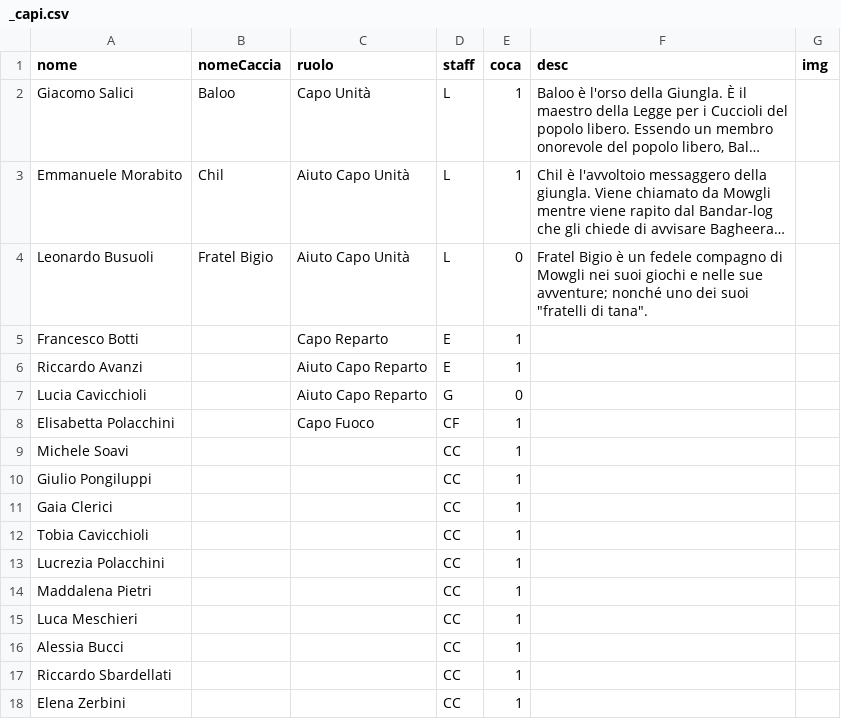
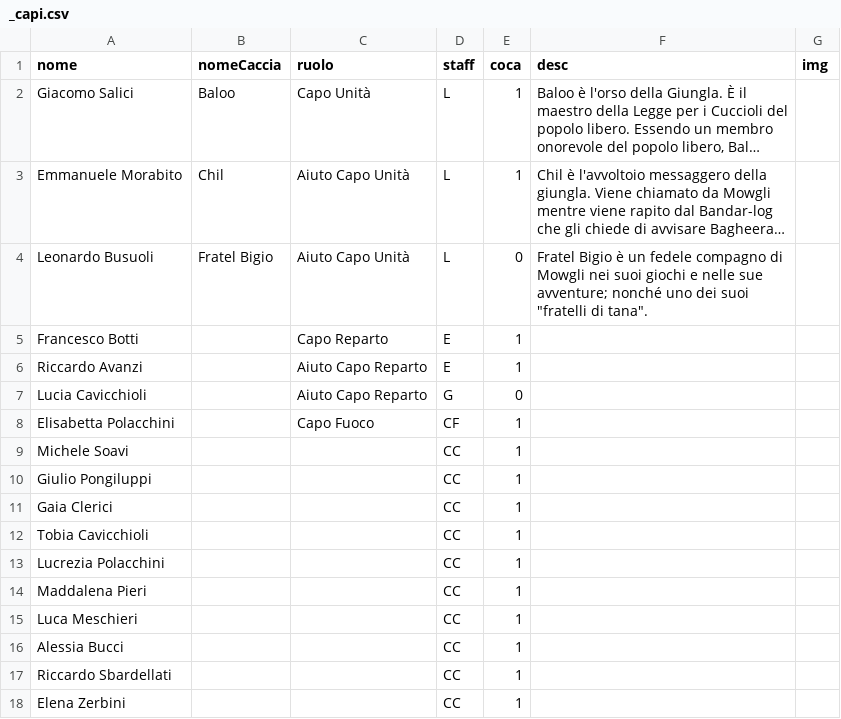
Before and after one commit to mirandola2/frontend, a CSV file: content/_capi.csv, drawn as a sheet; long unchanged cells end in ….

```diff
--- a/content/_capi.csv
+++ b/content/_capi.csv
@@ -13,3 +13,3 @@ Tobia Cavicchioli,,,CC,1,,
 Lucrezia Polacchini,,,CC,1,,
-Maddalena Pietri,,,CC,1,,
+Maddalena Pieri,,,CC,1,,
 Luca Meschieri,,,CC,1,,
```
Also changed, not shown: 1 other file.
